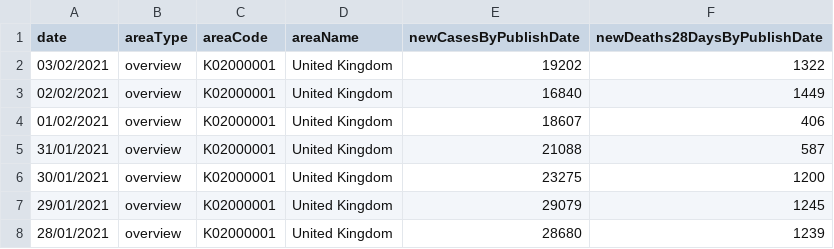
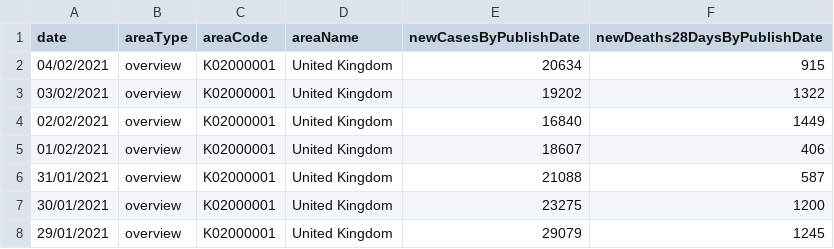
Before and after one commit to palmalarm/datascience, a CSV file: CovidUK.csv, drawn as a sheet; only a part is shown; the shorter side is filled out with more unchanged rows.

```diff
--- a/CovidUK.csv
+++ b/CovidUK.csv
@@ -1,2 +1,3 @@
 date,areaType,areaCode,areaName,newCasesByPublishDate,newDeaths28DaysByPublishDate
+04/02/2021,overview,K02000001,United Kingdom,20634,915
 03/02/2021,overview,K02000001,United Kingdom,19202,1322
```
Also changed, not shown: CovidAreaUK.csv, 1 other file.
